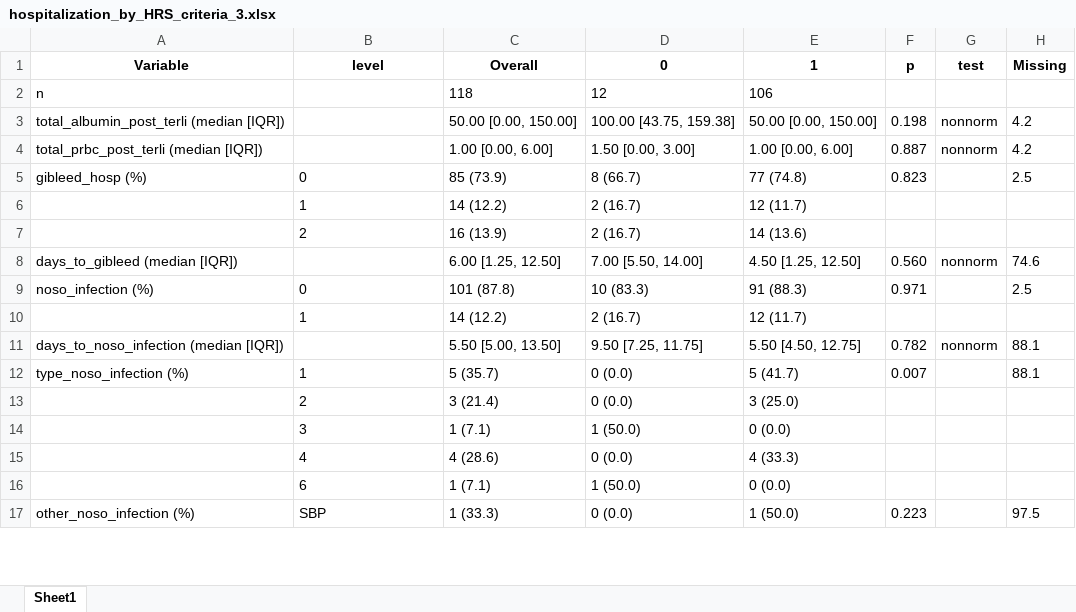
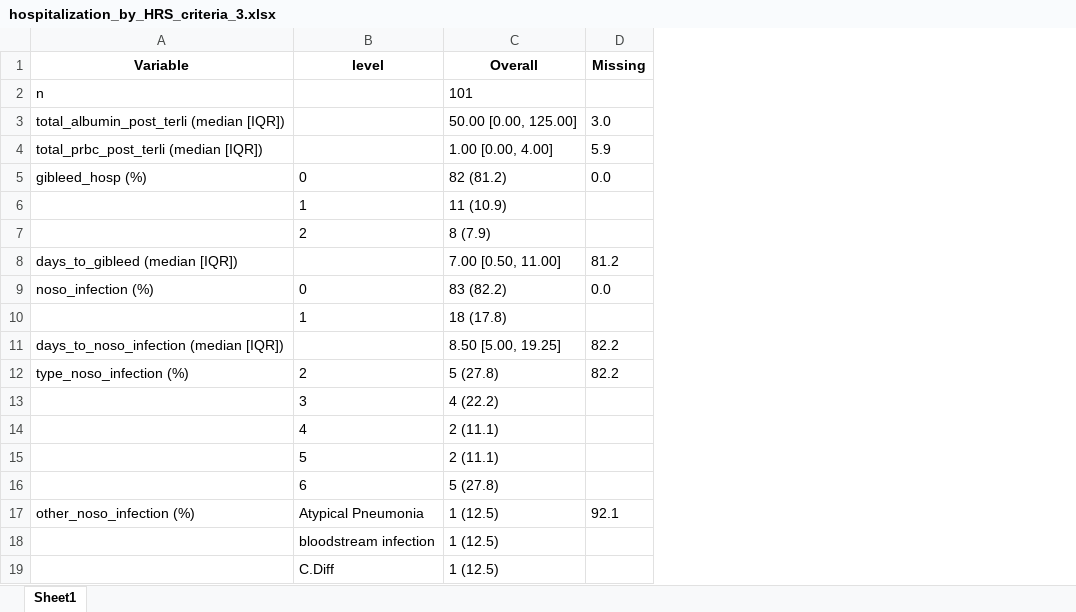
Before and after one commit to Tianqi-Ouyang/Terli-Request-11-19-2026, an Excel workbook: tables/hospitalization_by_HRS_criteria_3.xlsx, sheet Sheet1, drawn as a sheet; only a part is shown; values as stored, in another font and other column widths than the file's, no borders; removed rows and columns are numbered as before the commit, all else as after; the diff covers the shown part only; the diff names each change by its address in the sheet, - before the commit and + after, or states it on an @@ line.

```diff
--- a/tables/hospitalization_by_HRS_criteria_3.xlsx (sheet Sheet1)
+++ b/tables/hospitalization_by_HRS_criteria_3.xlsx (sheet Sheet1)
-column D (0), rows 2-12: 12 | 100.00 [43.75, 159.38] | 1.50 [0.00, 3.00] | 8 (66.7) | 2 (16.7) | 2 (16.7) | 7.00 [5.50, 14.00] | 10 (83.3) | 2 (16.7) | 9.50 [7.25, 11.75] | 0 (0.0); rows 14-17: 1 (50.0) | 0 (0.0) | 1 (50.0) | 0 (0.0)
-column E (1), rows 2-12: 106 | 50.00 [0.00, 150.00] | 1.00 [0.00, 6.00] | 77 (74.8) | 12 (11.7) | 14 (13.6) | 4.50 [1.25, 12.50] | 91 (88.3) | 12 (11.7) | 5.50 [4.50, 12.75] | 5 (41.7); rows 14-17: 0 (0.0) | 4 (33.3) | 0 (0.0) | 1 (50.0)
-column F (p), rows 3-12: 0.198 | 0.887 | 0.823 |  |  | 0.560 | 0.971 |  | 0.782 | 0.007; row 17: 0.223
-column G (test), rows 3-11: nonnorm | nonnorm |  |  |  | nonnorm |  |  | nonnorm
-C2 (Overall): 118
+C2 (Overall): 101
-C3 (Overall): 50.00 [0.00, 150.00]
+C3 (Overall): 50.00 [0.00, 125.00]
-D3 (Missing): 4.2
+D3 (Missing): 3.0
-C4 (Overall): 1.00 [0.00, 6.00]
+C4 (Overall): 1.00 [0.00, 4.00]
-D4 (Missing): 4.2
+D4 (Missing): 5.9
-C5 (Overall): 85 (73.9)
+C5 (Overall): 82 (81.2)
-D5 (Missing): 2.5
+D5 (Missing): 0.0
-C6 (Overall): 14 (12.2)
+C6 (Overall): 11 (10.9)
-C7 (Overall): 16 (13.9)
+C7 (Overall): 8 (7.9)
-C8 (Overall): 6.00 [1.25, 12.50]
+C8 (Overall): 7.00 [0.50, 11.00]
-D8 (Missing): 74.6
+D8 (Missing): 81.2
-C9 (Overall): 101 (87.8)
+C9 (Overall): 83 (82.2)
-D9 (Missing): 2.5
+D9 (Missing): 0.0
-C10 (Overall): 14 (12.2)
+C10 (Overall): 18 (17.8)
-C11 (Overall): 5.50 [5.00, 13.50]
+C11 (Overall): 8.50 [5.00, 19.25]
-D11:D12 (Missing): 88.1
+D11:D12 (Missing): 82.2
-B12 (level): 1
+B12 (level): 2
-C12 (Overall): 5 (35.7)
+C12 (Overall): 5 (27.8)
-row 13:  | 2 | 3 (21.4) | 0 (0.0) | 3 (25.0)
-C13 (Overall): 1 (7.1)
+C13 (Overall): 4 (22.2)
-C14 (Overall): 4 (28.6)
+C14 (Overall): 2 (11.1)
+row 15:  | 5 | 2 (11.1)
-C16 (Overall): 1 (7.1)
+C16 (Overall): 5 (27.8)
-B17 (level): SBP
+B17 (level): Atypical Pneumonia
-C17 (Overall): 1 (33.3)
+C17 (Overall): 1 (12.5)
-D17 (Missing): 97.5
+D17 (Missing): 92.1
+row 18:  | bloodstream infection | 1 (12.5)
+row 19:  | C.Diff | 1 (12.5)
```
Also changed, not shown: 4 added rows, 1 removed row and 85 edited cells elsewhere in this sheet, tables/followup_by_HRS_criteria_3.xlsx, tables/hospitalization_by_HRS_reversal_new.xlsx, 34 other files.
